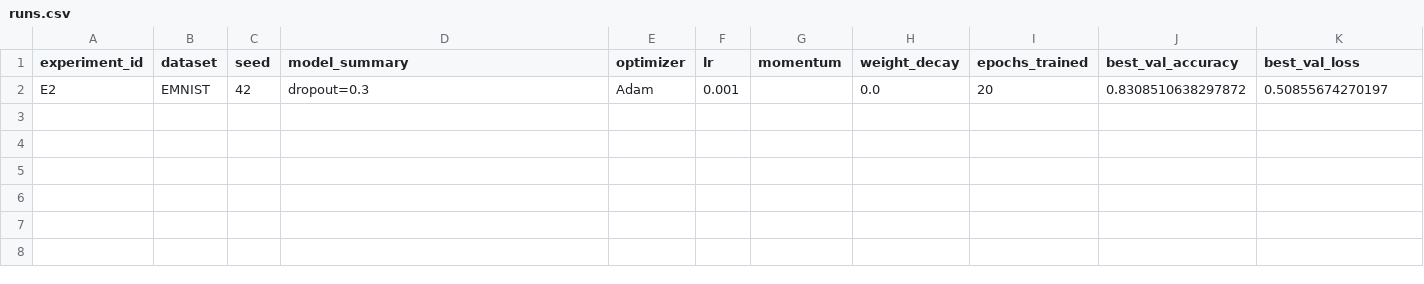
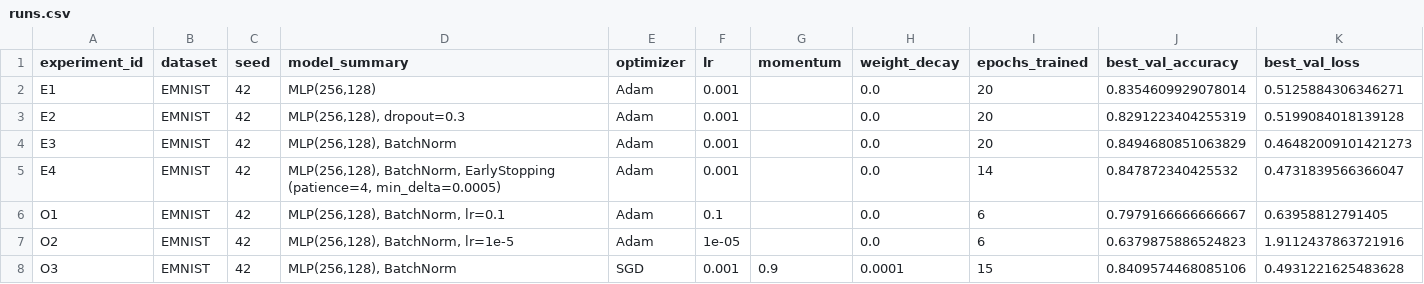
Before and after one commit to russsmoke/rusmina-ai-system, a CSV file: homeworks/HW08-09/artifacts/runs.csv, drawn as a sheet.

```diff
--- a/homeworks/HW08-09/artifacts/runs.csv
+++ b/homeworks/HW08-09/artifacts/runs.csv
@@ -1,2 +1,8 @@
 experiment_id,dataset,seed,model_summary,optimizer,lr,momentum,weight_decay,epochs_trained,best_val_accuracy,best_val_loss
-E2,EMNIST,42,dropout=0.3,Adam,0.001,,0.0,20,0.8308510638297872,0.50855674270197
+E1,EMNIST,42,"MLP(256,128)",Adam,0.001,,0.0,20,0.8354609929078014,0.5125884306346271
+E2,EMNIST,42,"MLP(256,128), dropout=0.3",Adam,0.001,,0.0,20,0.8291223404255319,0.5199084018139128
+E3,EMNIST,42,"MLP(256,128), BatchNorm",Adam,0.001,,0.0,20,0.8494680851063829,0.46482009101421273
+E4,EMNIST,42,"MLP(256,128), BatchNorm, EarlyStopping (patience=4, min_delta=0.0005)",Adam,0.001,,0.0,14,0.847872340425532,0.4731839566366047
+O1,EMNIST,42,"MLP(256,128), BatchNorm, lr=0.1",Adam,0.1,,0.0,6,0.7979166666666667,0.63958812791405
+O2,EMNIST,42,"MLP(256,128), BatchNorm, lr=1e-5",Adam,1e-05,,0.0,6,0.6379875886524823,1.9112437863721916
+O3,EMNIST,42,"MLP(256,128), BatchNorm",SGD,0.001,0.9,0.0001,15,0.8409574468085106,0.4931221625483628
```
Also changed, not shown: 6 other files.
